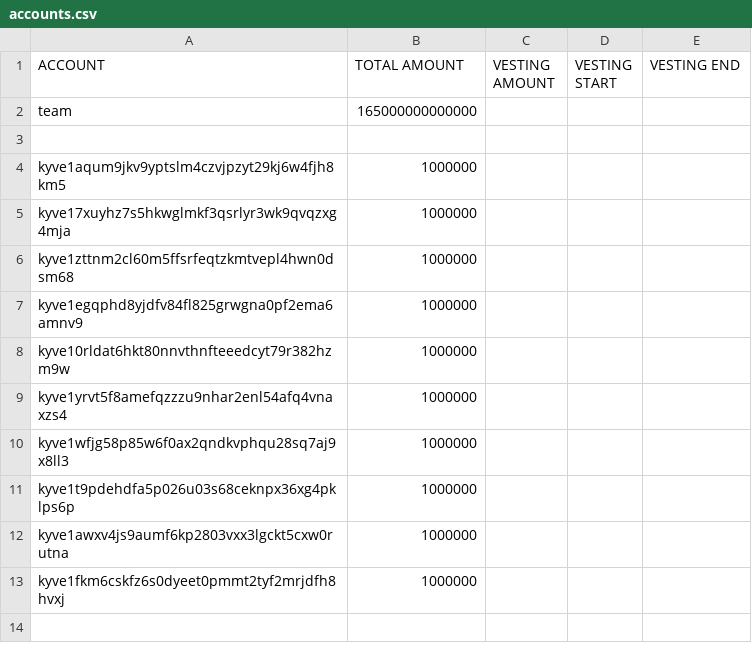
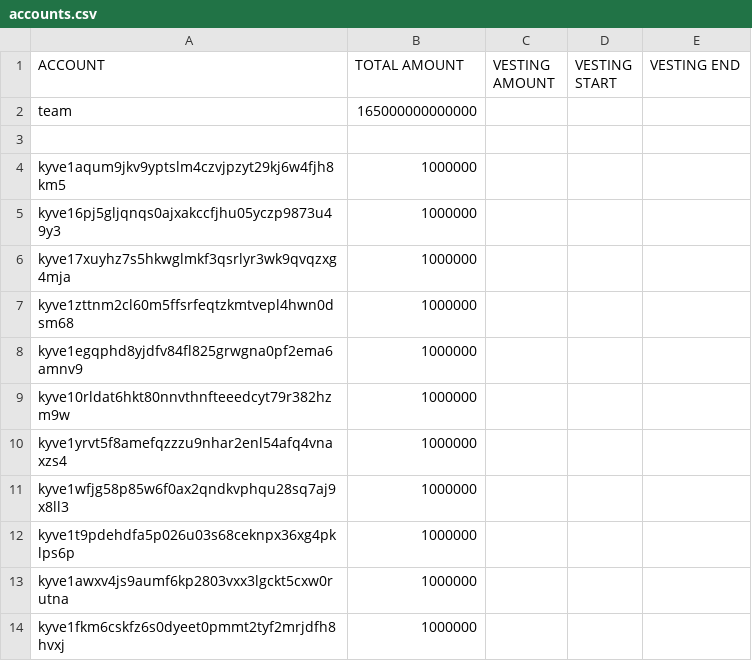
Before and after one commit to KYVENetwork/networks, a CSV file: kyve-1/data/accounts.csv, drawn as a sheet; the diff names each change by its address in the sheet, - before the commit and + after, or states it on an @@ line.

Commit message:
feat(`kyve-1`): Chorus One gentx (#33)
Co-authored-by: John Letey <john@kyve.network>

```diff
--- a/kyve-1/data/accounts.csv
+++ b/kyve-1/data/accounts.csv
+row 5: kyve16pj5gljqnqs0ajxakccfjhu05yczp9873u49y3 | 1000000
```
Also changed, not shown: 2 other files.
